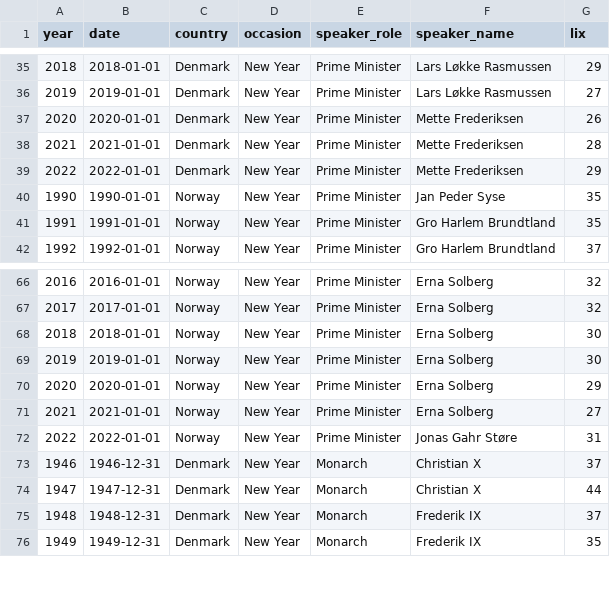
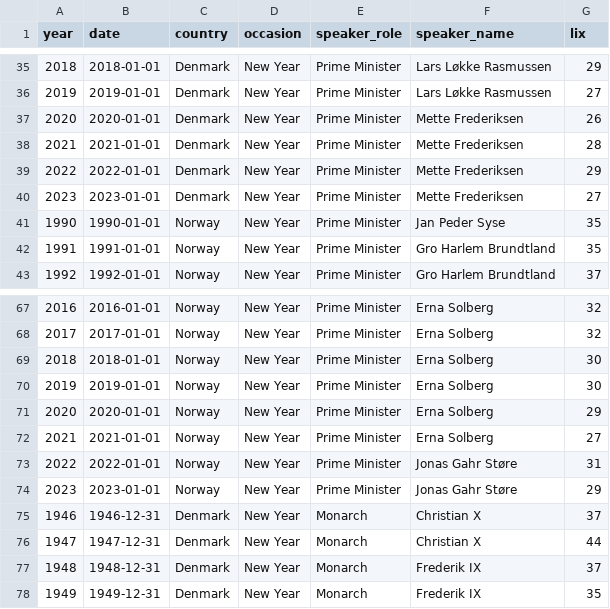
Before and after one commit to Straubinger/lix, a CSV file: lix.csv, drawn as a sheet; only a part is shown, gaps mark what is left out; the diff names each change by its address in the sheet, - before the commit and + after, or states it on an @@ line.

Commit message:
Update lix.csv

```diff
--- a/lix.csv
+++ b/lix.csv
+row 40: 2023 | 2023-01-01 | Denmark | New Year | Prime Minister | Mette Frederiksen | 27
+row 74: 2023 | 2023-01-01 | Norway | New Year | Prime Minister | Jonas Gahr Støre | 29
```
